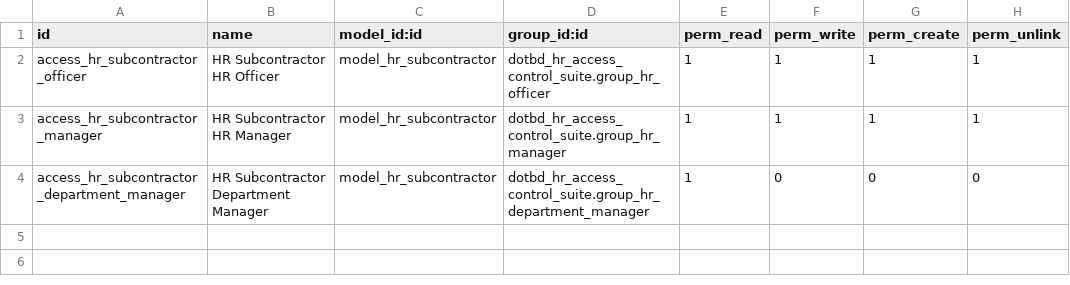
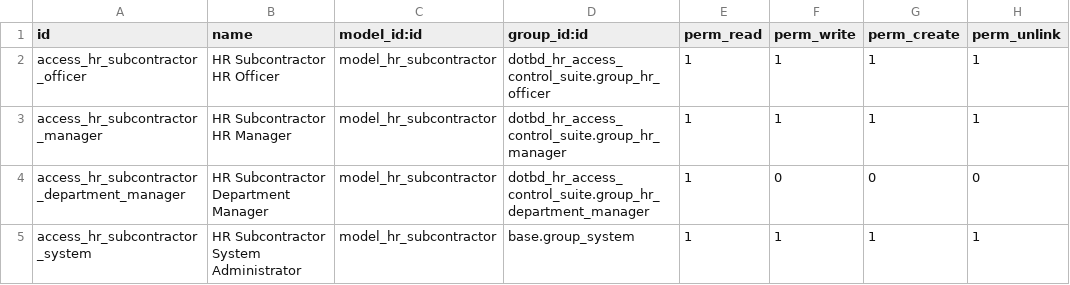
Before and after one commit to AmaravathiTechSystems2016/kep, a CSV file: addons/dotbd_hr_subcontractor_suite/security/ir.model.access.csv, drawn as a sheet.

Commit message:
Show subcontractor menu to administrators

```diff
--- a/addons/dotbd_hr_subcontractor_suite/security/ir.model.access.csv
+++ b/addons/dotbd_hr_subcontractor_suite/security/ir.model.access.csv
@@ -4 +4,2 @@ access_hr_subcontractor_manager,HR Subcontractor HR Manager,model_hr_subcontract
 access_hr_subcontractor_department_manager,HR Subcontractor Department Manager,model_hr_subcontractor,dotbd_hr_access_control_suite.group_hr_department_manager,1,0,0,0
+access_hr_subcontractor_system,HR Subcontractor System Administrator,model_hr_subcontractor,base.group_system,1,1,1,1
```
Also changed, not shown: 1 other file.
